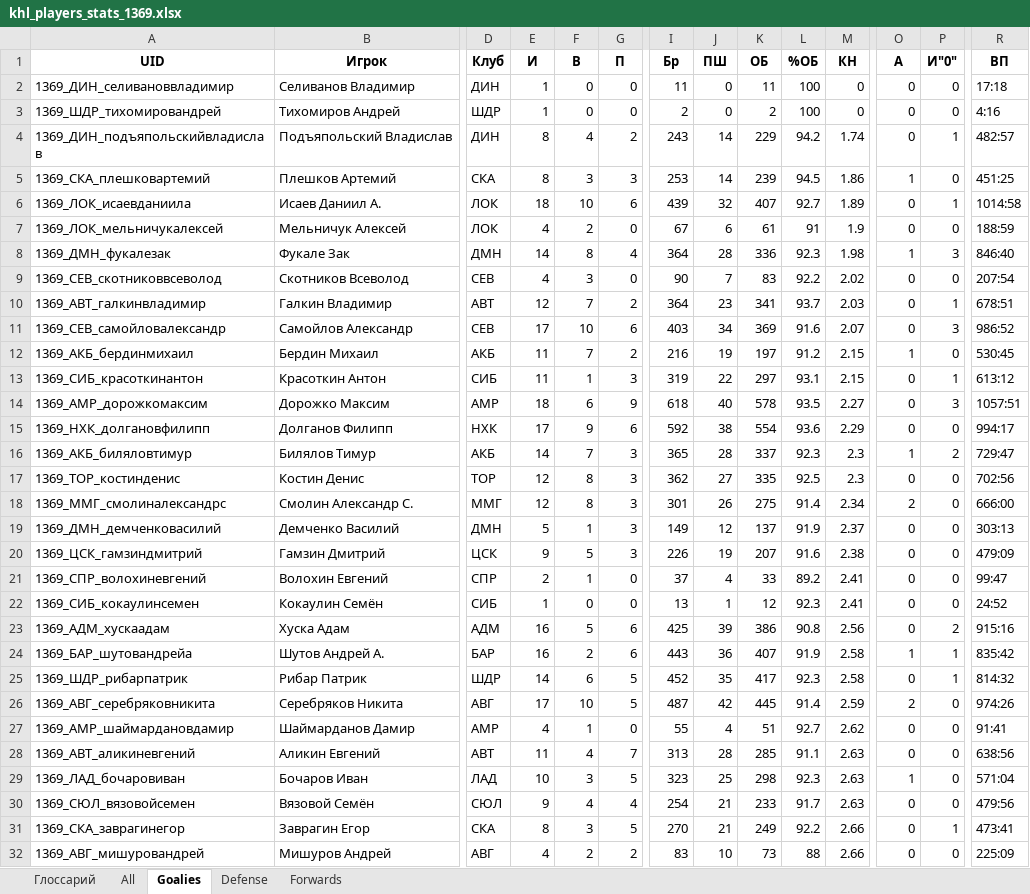
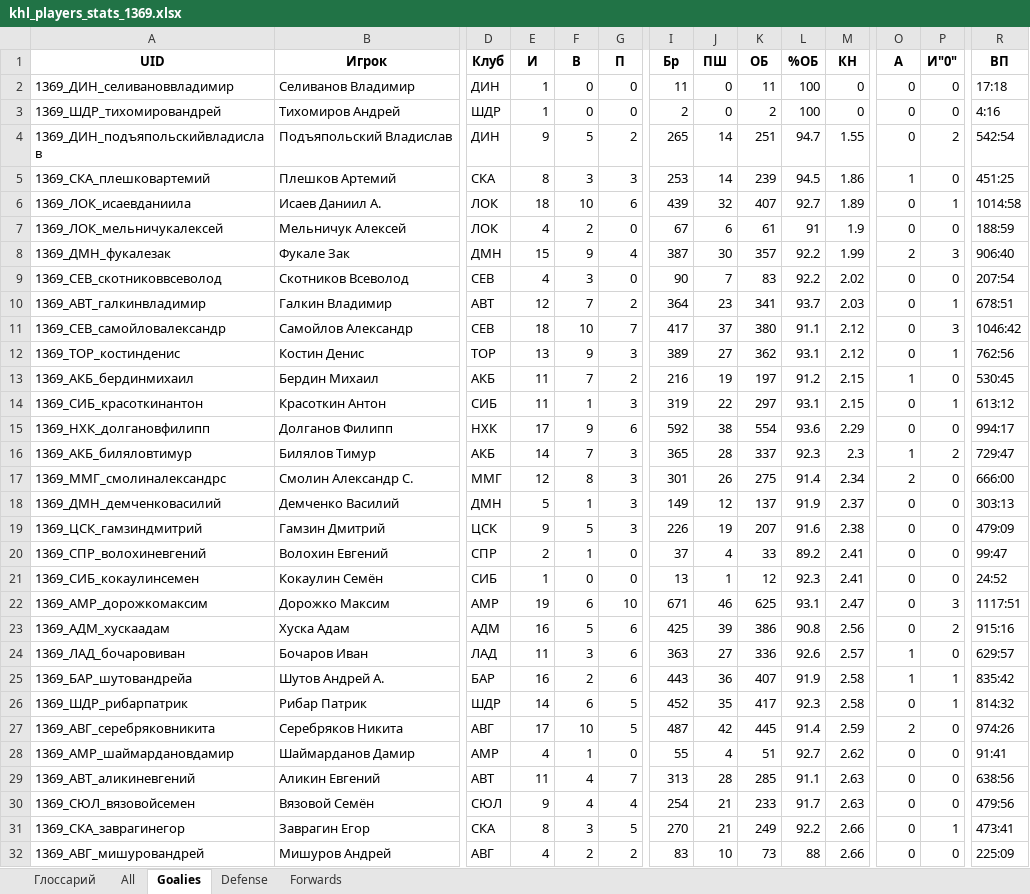
Before and after one commit to GG-Andrew/khl-cloud-results, an Excel workbook: khl/khl_players_stats_1369.xlsx, sheet Goalies, drawn as a sheet; only a part is shown, gaps mark what is left out; values as stored, in another font and other column widths than the file's, no borders; removed rows and columns are numbered as before the commit, all else as after; rows hold the shown columns only; the diff names each change by its address in the sheet, - before the commit and + after, or states it on an @@ line.

```diff
--- a/khl/khl_players_stats_1369.xlsx (sheet Goalies)
+++ b/khl/khl_players_stats_1369.xlsx (sheet Goalies)
-E4 (И): 8
+E4 (И): 9
-F4 (В): 4
+F4 (В): 5
-I4 (Бр): 243
+I4 (Бр): 265
-K4 (ОБ): 229
+K4 (ОБ): 251
-L4 (%ОБ): 94.2
+L4 (%ОБ): 94.7
-M4 (КН): 1.74
+M4 (КН): 1.55
-P4 (И"0"): 1
+P4 (И"0"): 2
-R4 (ВП): 482:57
+R4 (ВП): 542:54
-E8 (И): 14
+E8 (И): 15
-F8 (В): 8
+F8 (В): 9
-I8 (Бр): 364
+I8 (Бр): 387
-J8 (ПШ): 28
+J8 (ПШ): 30
-K8 (ОБ): 336
+K8 (ОБ): 357
-L8 (%ОБ): 92.3
+L8 (%ОБ): 92.2
-M8 (КН): 1.98
+M8 (КН): 1.99
-O8 (А): 1
+O8 (А): 2
-R8 (ВП): 846:40
+R8 (ВП): 906:40
-E11 (И): 17
+E11 (И): 18
-G11 (П): 6
+G11 (П): 7
-I11 (Бр): 403
+I11 (Бр): 417
-J11 (ПШ): 34
+J11 (ПШ): 37
-K11 (ОБ): 369
+K11 (ОБ): 380
-L11 (%ОБ): 91.6
+L11 (%ОБ): 91.1
-M11 (КН): 2.07
+M11 (КН): 2.12
-R11 (ВП): 986:52
+R11 (ВП): 1046:42
+row 12: 1369_ТОР_костинденис | Костин Денис | ТОР | 13 | 9 | 3 | 389 | 27 | 362 | 93.1 | 2.12 | 0 | 1 | 762:56
-row 14: 1369_АМР_дорожкомаксим | Дорожко Максим | АМР | 18 | 6 | 9 | 618 | 40 | 578 | 93.5 | 2.27 | 0 | 3 | 1057:51
-row 17: 1369_ТОР_костинденис | Костин Денис | ТОР | 12 | 8 | 3 | 362 | 27 | 335 | 92.5 | 2.3 | 0 | 0 | 702:56
+row 22: 1369_АМР_дорожкомаксим | Дорожко Максим | АМР | 19 | 6 | 10 | 671 | 46 | 625 | 93.1 | 2.47 | 0 | 3 | 1117:51
+row 24: 1369_ЛАД_бочаровиван | Бочаров Иван | ЛАД | 11 | 3 | 6 | 363 | 27 | 336 | 92.6 | 2.57 | 1 | 0 | 629:57
-row 29: 1369_ЛАД_бочаровиван | Бочаров Иван | ЛАД | 10 | 3 | 5 | 323 | 25 | 298 | 92.3 | 2.63 | 1 | 0 | 571:04
```
Also changed, not shown: sheet All, sheet Forwards, sheet Defense, khl/Injuries_Master_Clubs.xlsx, khl/khl_referees_stats_1369.xlsx, 6 other files.
